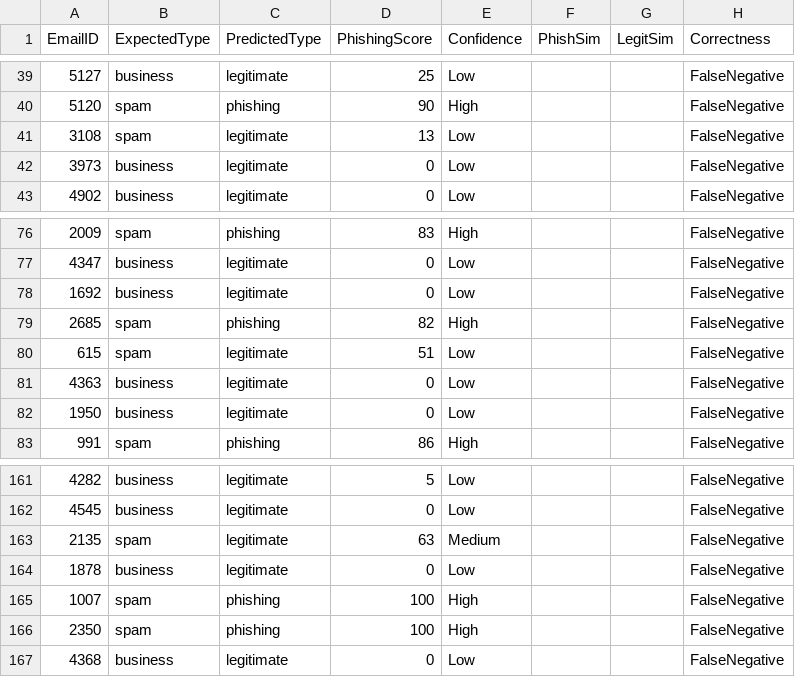
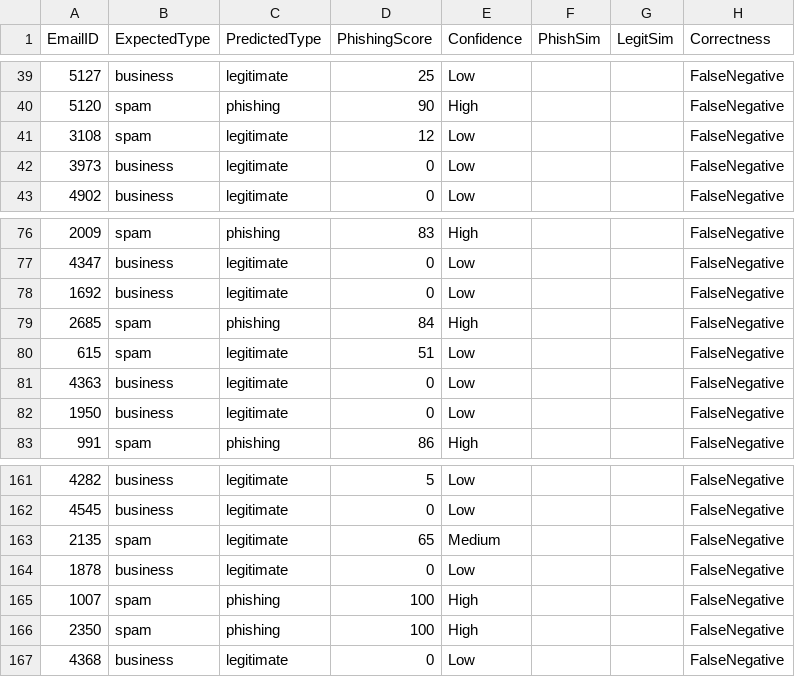
Before and after one commit to VectorShield/core, a CSV file: webui/shrirang_spam_filter_results.csv, drawn as a sheet; only a part is shown, gaps mark what is left out.

```diff
--- a/webui/shrirang_spam_filter_results.csv
+++ b/webui/shrirang_spam_filter_results.csv
@@ -40,3 +40,3 @@ EmailID,ExpectedType,PredictedType,PhishingScore,Confidence,PhishSim,LegitSim,Co
 5120,spam,phishing,90,High,,,FalseNegative
-3108,spam,legitimate,13,Low,,,FalseNegative
+3108,spam,legitimate,12,Low,,,FalseNegative
 3973,business,legitimate,0,Low,,,FalseNegative
@@ -78,3 +78,3 @@ EmailID,ExpectedType,PredictedType,PhishingScore,Confidence,PhishSim,LegitSim,Co
 1692,business,legitimate,0,Low,,,FalseNegative
-2685,spam,phishing,82,High,,,FalseNegative
+2685,spam,phishing,84,High,,,FalseNegative
 615,spam,legitimate,51,Low,,,FalseNegative
@@ -162,3 +162,3 @@ EmailID,ExpectedType,PredictedType,PhishingScore,Confidence,PhishSim,LegitSim,Co
 4545,business,legitimate,0,Low,,,FalseNegative
-2135,spam,legitimate,63,Medium,,,FalseNegative
+2135,spam,legitimate,65,Medium,,,FalseNegative
 1878,business,legitimate,0,Low,,,FalseNegative
```
Also changed, not shown: 7 other files.
